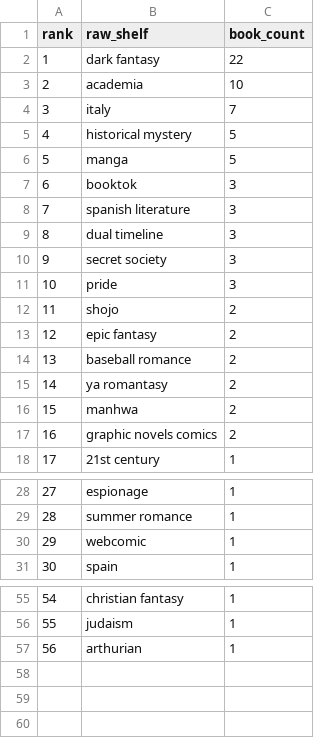
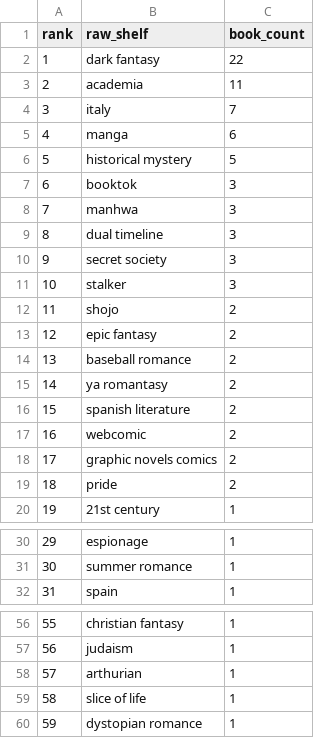
Before and after one commit to mariah32p/threnne-analytics, a CSV file: data/exports/unmapped_shelves.csv, drawn as a sheet; only a part is shown, gaps mark what is left out; removed rows and columns are numbered as before the commit, all else as after; the diff names each change by its address in the sheet, - before the commit and + after, or states it on an @@ line.

```diff
--- a/data/exports/unmapped_shelves.csv
+++ b/data/exports/unmapped_shelves.csv
-C3 (book_count): 10
+C3 (book_count): 11
+row 5: 4 | manga | 6
@@ column A (rank) renumbered between rows 6 and 58 @@
-row 6: 5 | manga | 5
-B8 (raw_shelf): spanish literature
+B8 (raw_shelf): manhwa
-B11 (raw_shelf): pride
+B11 (raw_shelf): stalker
-B16 (raw_shelf): manhwa
+B16 (raw_shelf): spanish literature
+row 17: 16 | webcomic | 2
+row 19: 18 | pride | 2
-row 30: 29 | webcomic | 1
+row 59: 58 | slice of life | 1
+row 60: 59 | dystopian romance | 1
```
Also changed, not shown: data/exports/forecast_report.csv, data/exports/forecast_stacks_report.csv, 4 other files.
